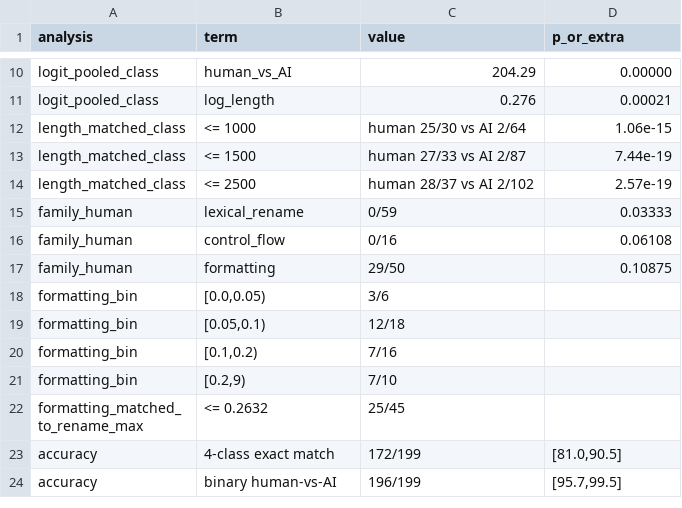
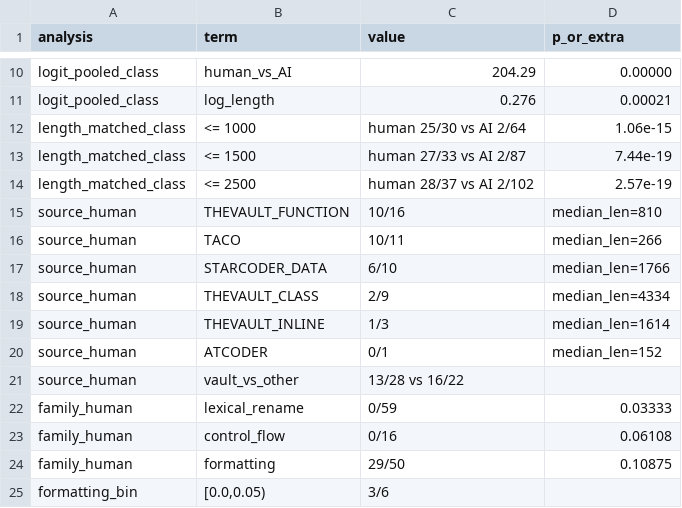
Before and after one commit to VishalKumarSwain/cast-icse2027-artifact, a CSV file: artifacts/final_tables/table13_confound_analysis.csv, drawn as a sheet; only a part is shown, gaps mark what is left out; the shorter side is filled out with more unchanged rows.

```diff
--- a/artifacts/final_tables/table13_confound_analysis.csv
+++ b/artifacts/final_tables/table13_confound_analysis.csv
@@ -14,2 +14,9 @@ length_matched_class,<= 1500,human 27/33 vs AI 2/87,7.44e-19
 length_matched_class,<= 2500,human 28/37 vs AI 2/102,2.57e-19
+source_human,THEVAULT_FUNCTION,10/16,median_len=810
+source_human,TACO,10/11,median_len=266
+source_human,STARCODER_DATA,6/10,median_len=1766
+source_human,THEVAULT_CLASS,2/9,median_len=4334
+source_human,THEVAULT_INLINE,1/3,median_len=1614
+source_human,ATCODER,0/1,median_len=152
+source_human,vault_vs_other,13/28 vs 16/22,
 family_human,lexical_rename,0/59,0.03333
```
Also changed, not shown: artifacts/final_tables/table12_significance_test.csv, 9 other files.
